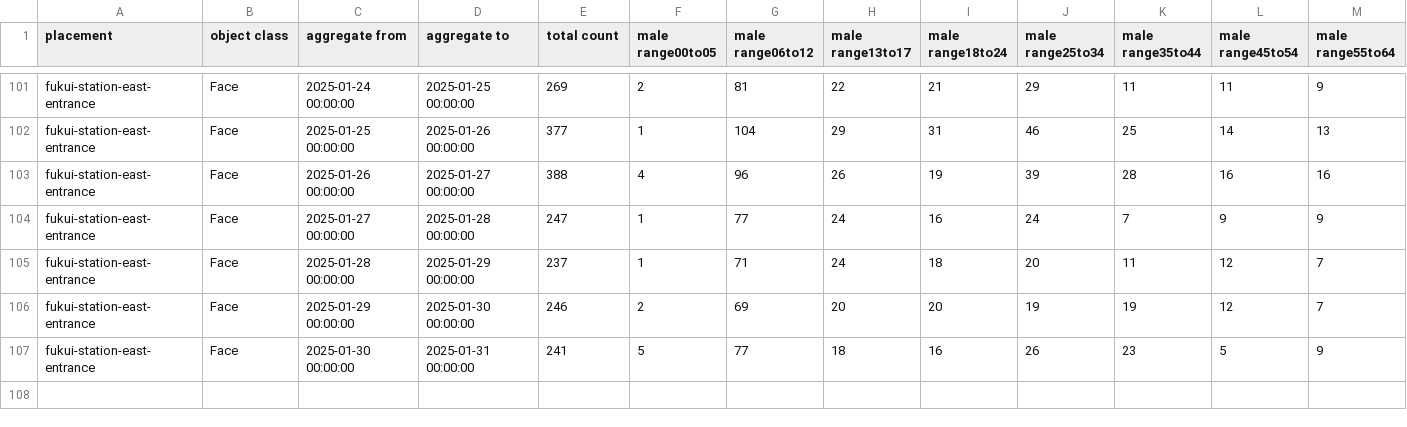
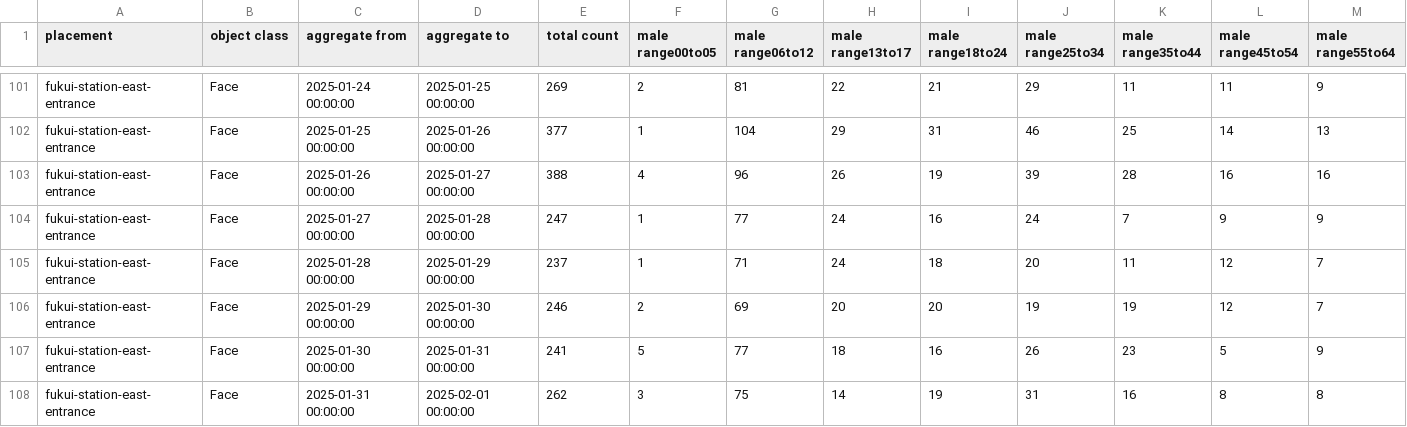
Before and after one commit to haruyuki-16278/fukui-kanko-people-flow-visualization, a CSV file: public/fukui-station-east-entrance/Face.csv, drawn as a sheet; only a part is shown, gaps mark what is left out; rows hold the shown columns only; the diff names each change by its address in the sheet, - before the commit and + after, or states it on an @@ line.

```diff
--- a/public/fukui-station-east-entrance/Face.csv
+++ b/public/fukui-station-east-entrance/Face.csv
+row 108: fukui-station-east-entrance | Face | 2025-01-31 00:00:00 | 2025-02-01 00:00:00 | 262 | 3 | 75 | 14 | 19 | 31 | 16 | 8 | 8
```
Also changed, not shown: public/rainbow-line-parking-lot-1-gate/Face.csv, public/rainbow-line-parking-lot-1-gate/LicensePlate.csv, 5 other files.
